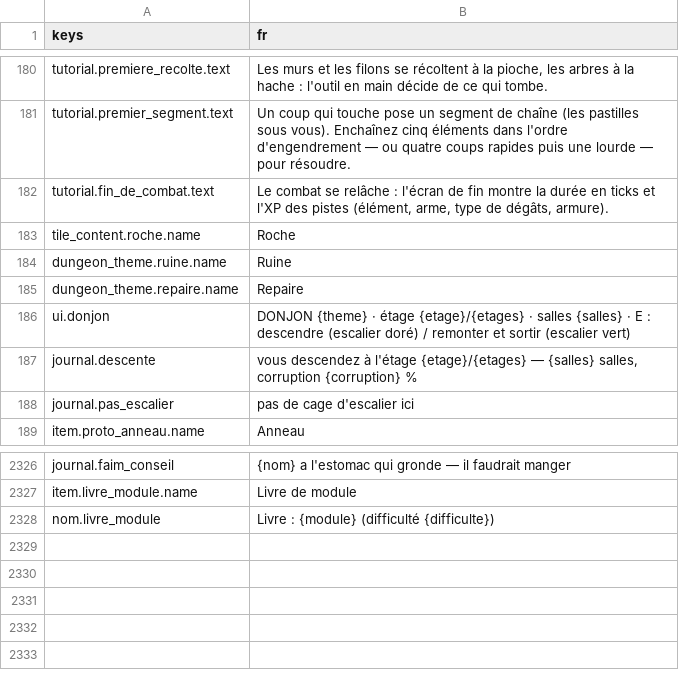
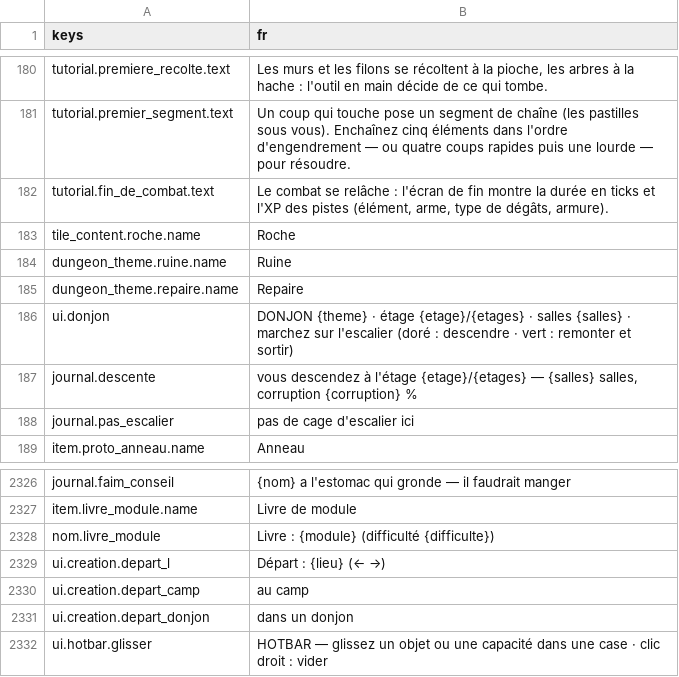
Before and after one commit to devmarcpro/sensen, a CSV file: godot/locale/fr.csv, drawn as a sheet; only a part is shown, gaps mark what is left out.

```diff
--- a/godot/locale/fr.csv
+++ b/godot/locale/fr.csv
@@ -185,3 +185,3 @@ dungeon_theme.ruine.name,Ruine
 dungeon_theme.repaire.name,Repaire
-ui.donjon,DONJON {theme} · étage {etage}/{etages} · salles {salles} · E : descendre (escalier doré) / remonter et sortir (escalier vert)
+ui.donjon,DONJON {theme} · étage {etage}/{etages} · salles {salles} · marchez sur l'escalier (doré : descendre · vert : remonter et sortir)
 journal.descente,"vous descendez à l'étage {etage}/{etages} — {salles} salles, corruption {corruption} %"
@@ -2328 +2328,5 @@ item.livre_module.name,Livre de module
 nom.livre_module,"Livre : {module} (difficulté {difficulte})"
+ui.creation.depart_l,"Départ : {lieu} (← →)"
+ui.creation.depart_camp,au camp
+ui.creation.depart_donjon,dans un donjon
+ui.hotbar.glisser,HOTBAR — glissez un objet ou une capacité dans une case · clic droit : vider
```
Also changed, not shown: godot/locale/en.csv, 10 other files.
